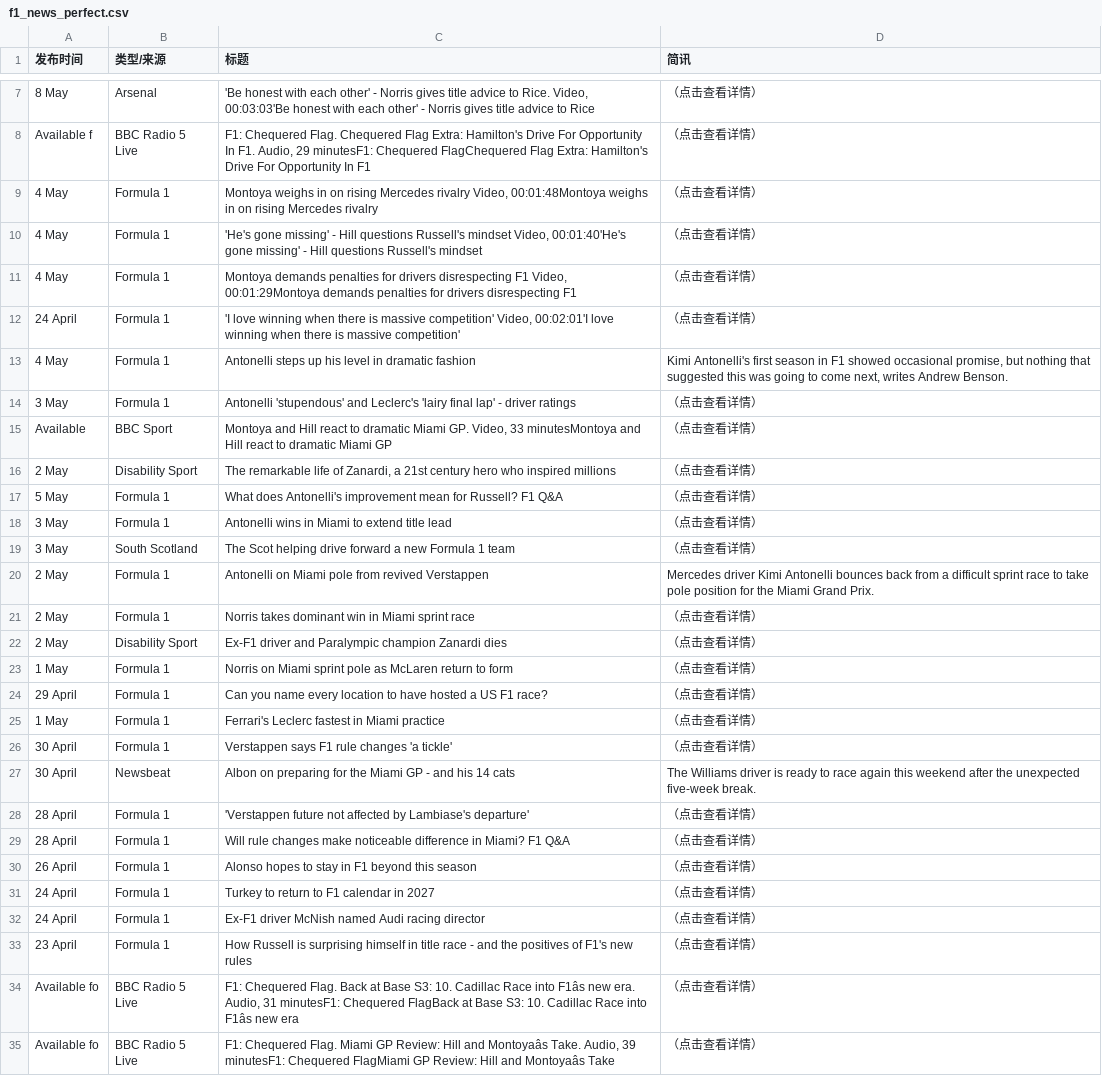
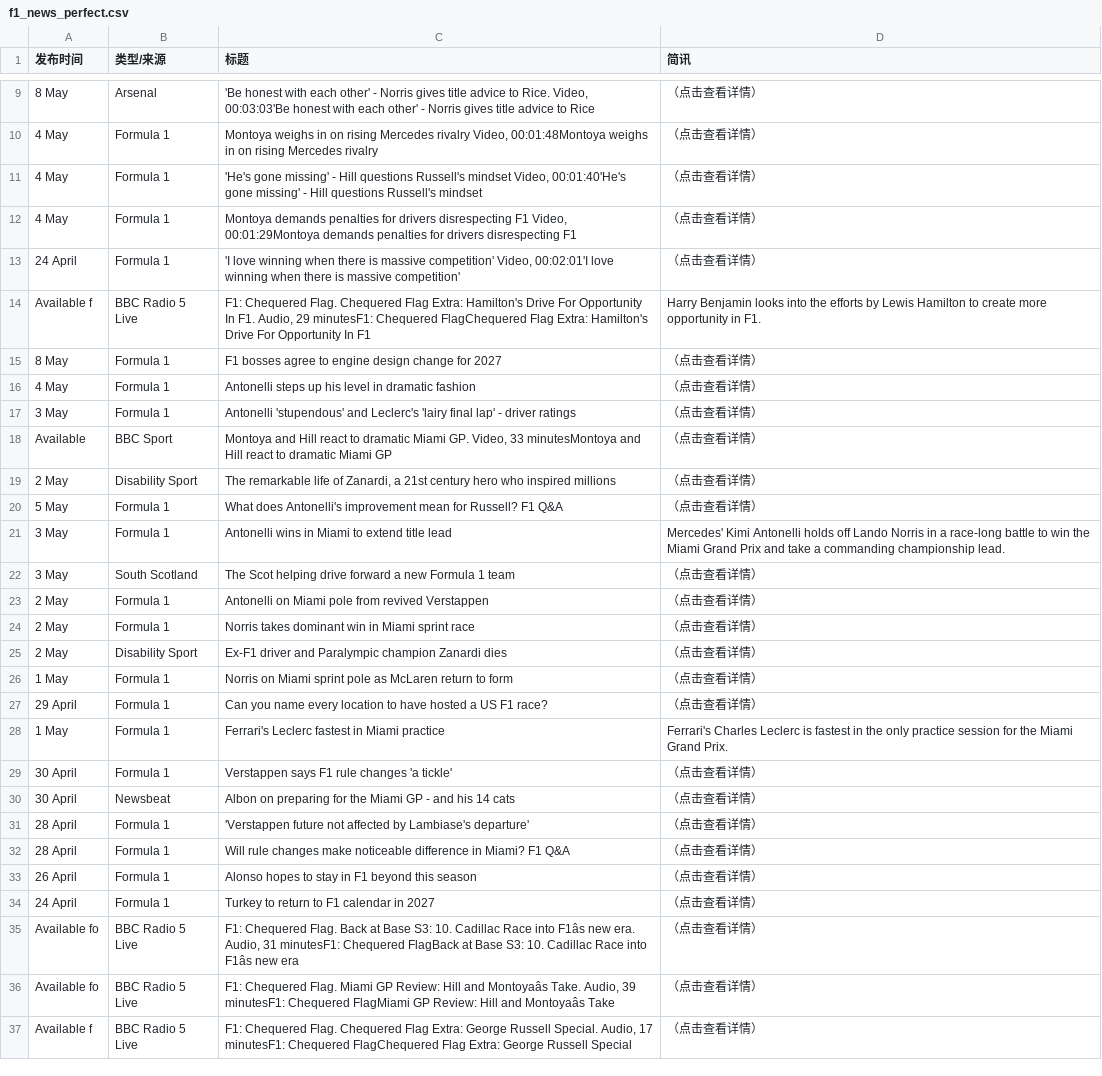
Before and after one commit to 202704948-design/bbc-f1-scraper, a CSV file: f1_news_perfect.csv, drawn as a sheet; only a part is shown, gaps mark what is left out; the shorter side is filled out with more unchanged rows; removed rows and columns are numbered as before the commit, all else as after; the diff covers the shown part only; the diff names each change by its address in the sheet, - before the commit and + after, or states it on an @@ line.

```diff
--- a/f1_news_perfect.csv
+++ b/f1_news_perfect.csv
-row 8: Available f | BBC Radio 5 Live | F1: Chequered Flag. Chequered Flag Extra: Hamilton's Drive For Opportunity In F1. Audio, 29 minutesF1: Chequered FlagChequered Flag Extra: Hamilton's Drive For Opportunity In F1 | （点击查看详情）
+row 14: Available f | BBC Radio 5 Live | F1: Chequered Flag. Chequered Flag Extra: Hamilton's Drive For Opportunity In F1. Audio, 29 minutesF1: Chequered FlagChequered Flag Extra: Hamilton's Drive For Opportunity In F1 | Harry Benjamin looks into the efforts by Lewis Hamilton to create more opportunity in F1.
@@ row 6 moved to row 15: 8 May @@
-D16 (简讯): Kimi Antonelli's first season in F1 showed occasional promise, but nothing that suggested this was going to come next, writes Andrew Benson.
+D16 (简讯): （点击查看详情）
-D21 (简讯): （点击查看详情）
+D21 (简讯): Mercedes' Kimi Antonelli holds off Lando Norris in a race-long battle to win the Miami Grand Prix and take a commanding championship lead.
-D23 (简讯): Mercedes driver Kimi Antonelli bounces back from a difficult sprint race to take pole position for the Miami Grand Prix.
+D23 (简讯): （点击查看详情）
-D28 (简讯): （点击查看详情）
+D28 (简讯): Ferrari's Charles Leclerc is fastest in the only practice session for the Miami Grand Prix.
-D30 (简讯): The Williams driver is ready to race again this weekend after the unexpected five-week break.
+D30 (简讯): （点击查看详情）
-row 32: 24 April | Formula 1 | Ex-F1 driver McNish named Audi racing director | （点击查看详情）
-row 33: 23 April | Formula 1 | How Russell is surprising himself in title race - and the positives of F1's new rules | （点击查看详情）
```
Also changed, not shown: 4 added rows, 1 removed row and 3 edited cells elsewhere in this file.
